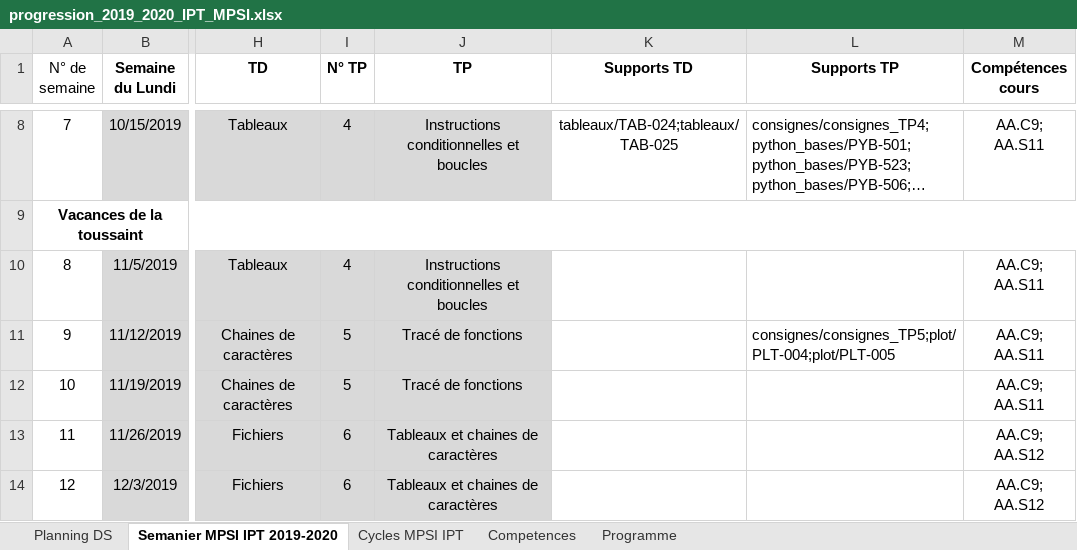
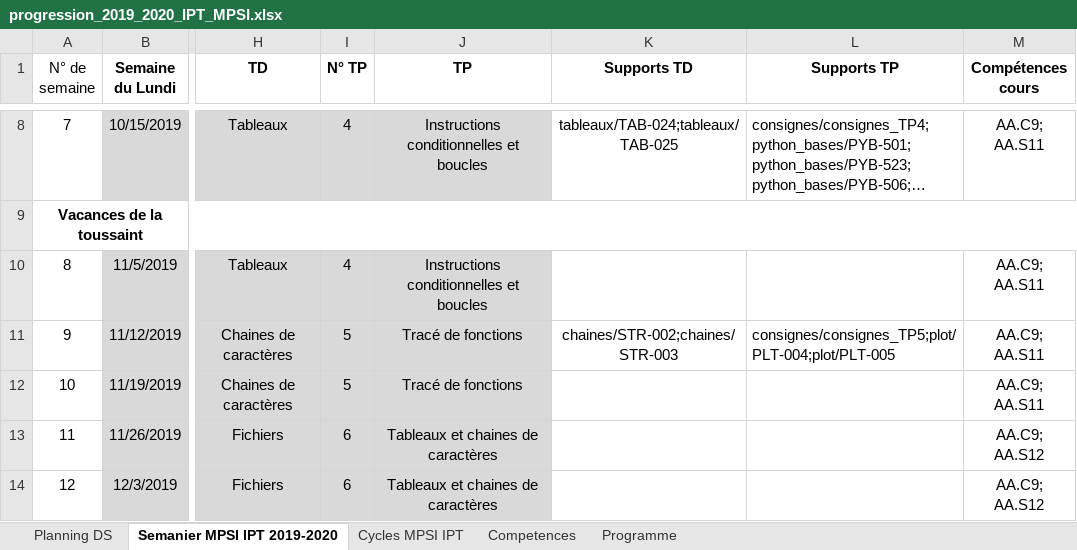
Before and after one commit to xpessoles/Informatique_MPSI, an Excel workbook: progression_2019_2020_IPT_MPSI.xlsx, sheet Semanier MPSI IPT 2019-2020, drawn as a sheet; only a part is shown, gaps mark what is left out; long unchanged cells end in …; values as stored, in another font and other column widths than the file's, no borders; the diff names each change by its address in the sheet, - before the commit and + after, or states it on an @@ line.

```diff
--- a/progression_2019_2020_IPT_MPSI.xlsx (sheet Semanier MPSI IPT 2019-2020)
+++ b/progression_2019_2020_IPT_MPSI.xlsx (sheet Semanier MPSI IPT 2019-2020)
-K11 (Supports TD): (empty)
+K11 (Supports TD): chaines/STR-002;chaines/STR-003
```
Also changed, not shown: sheet Planning DS, inventaire_exos.xlsx, mpsi2_TP.xlsx, 37 other files.
